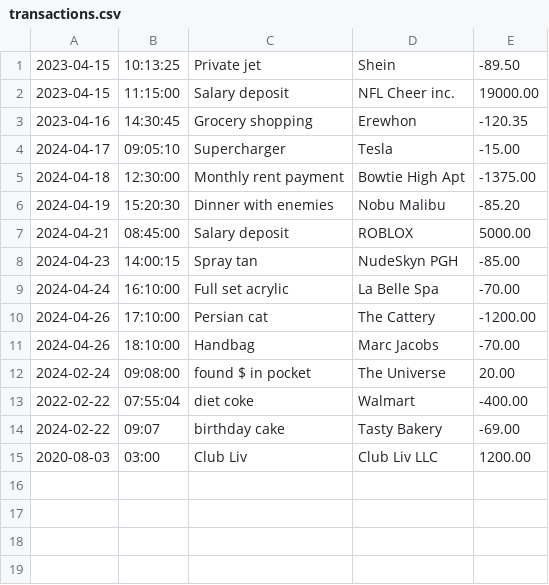
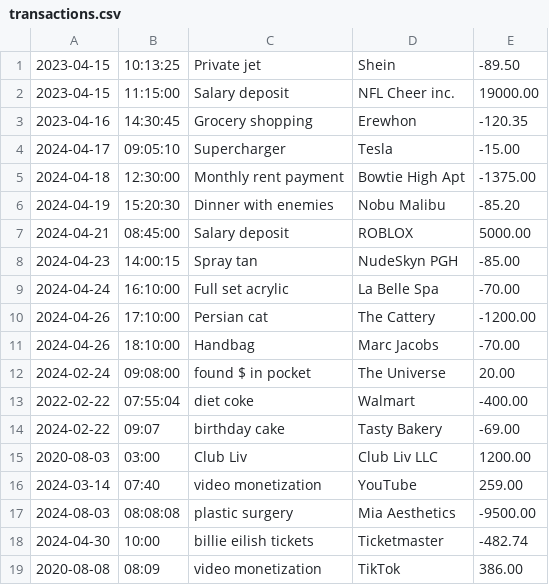
Before and after one commit to BryaWoods/FinancialTracker, a CSV file: transactions.csv, drawn as a sheet; the diff names each change by its address in the sheet, - before the commit and + after, or states it on an @@ line.

```diff
--- a/transactions.csv
+++ b/transactions.csv
+row 16: 2024-03-14 | 07:40 | video monetization | YouTube | 259.00
+row 17: 2024-08-03 | 08:08:08 | plastic surgery | Mia Aesthetics | -9500.00
+row 18: 2024-04-30 | 10:00 | billie eilish tickets | Ticketmaster | -482.74
+row 19: 2020-08-08 | 08:09 | video monetization | TikTok | 386.00
```
Also changed, not shown: 3 other files.
